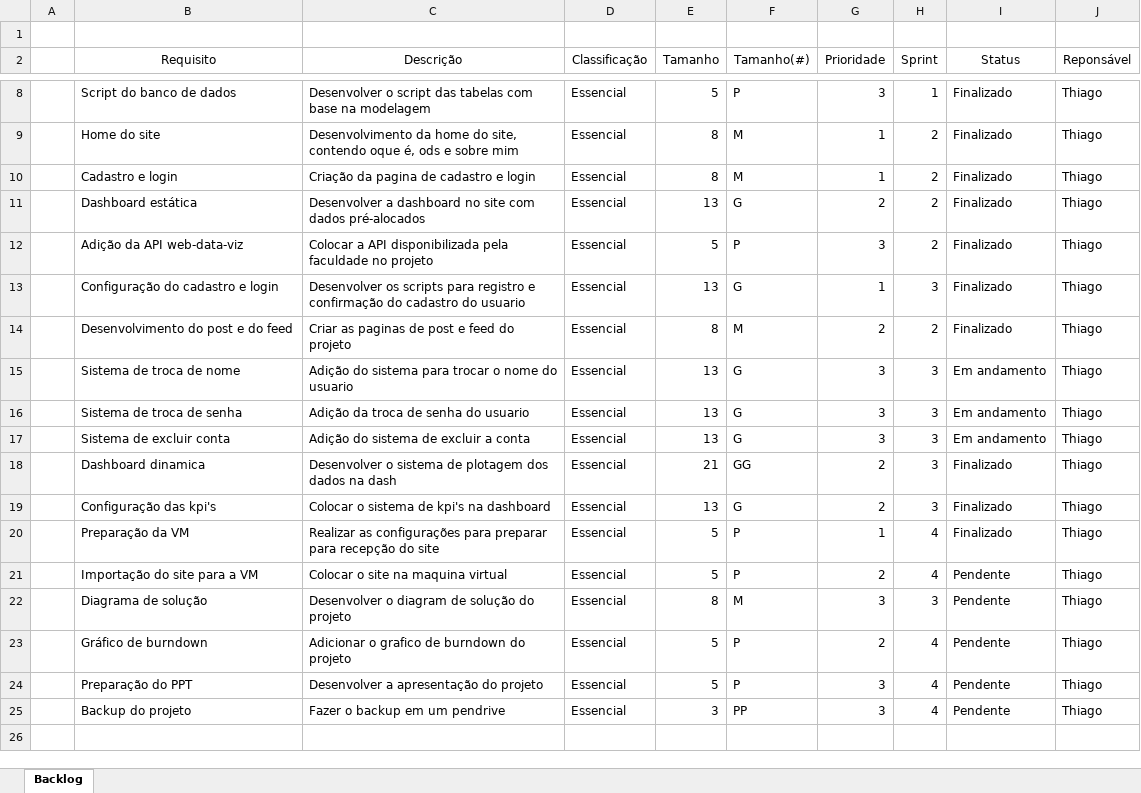
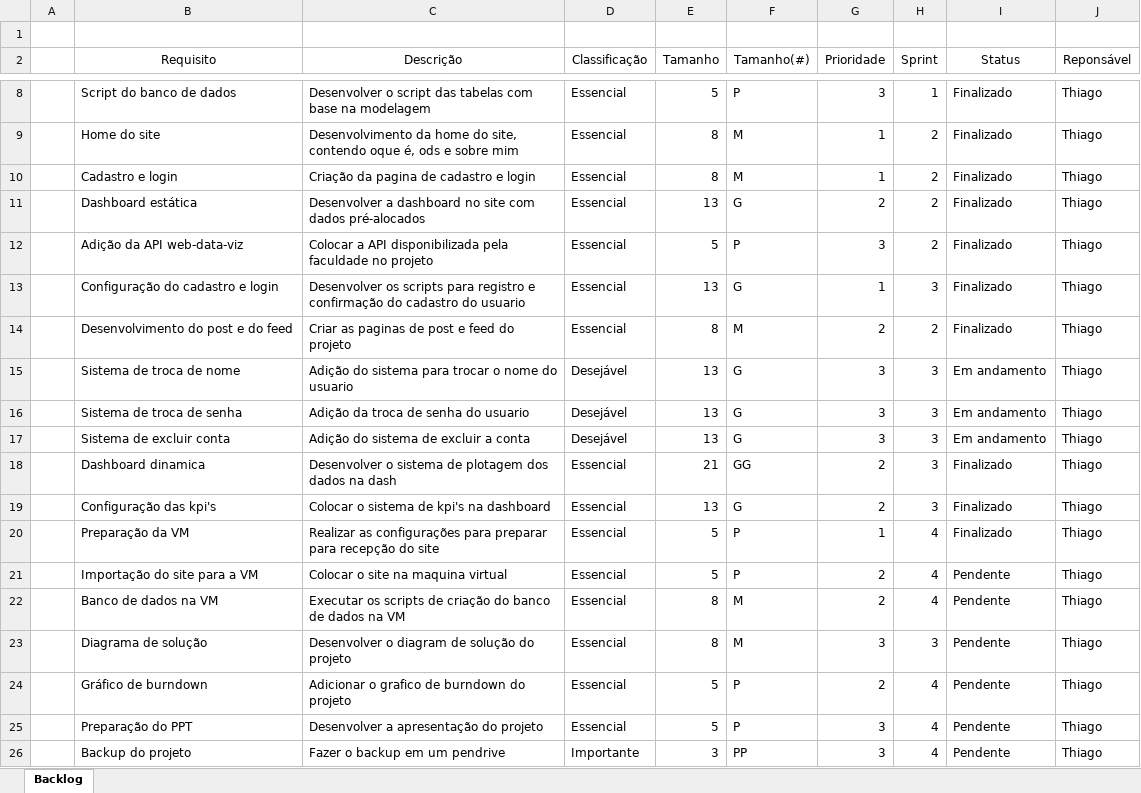
Before and after one commit to Th-Sanchez/Sophrosyne, an Excel workbook: Documentação/BackLog - Projeto Individual.xlsx, sheet Backlog, drawn as a sheet; only a part is shown, gaps mark what is left out; values as stored, in another font and other column widths than the file's, no borders; conditional formats and table styles not drawn; addresses are those after the commit; the diff names each change by its address in the sheet, - before the commit and + after, or states it on an @@ line.

Commit message:
Atualização do backlog

```diff
--- a/Documentação/BackLog - Projeto Individual.xlsx (sheet Backlog)
+++ b/Documentação/BackLog - Projeto Individual.xlsx (sheet Backlog)
-D15:D17 (Classificação): Essencial
+D15:D17 (Classificação): Desejável
+row 22:  | Banco de dados na VM | Executar os scripts de criação do banco de dados na VM | Essencial | 8 | M | 2 | 4 | Pendente | Thiago
-D26 (Classificação): Essencial
+D26 (Classificação): Importante
```
